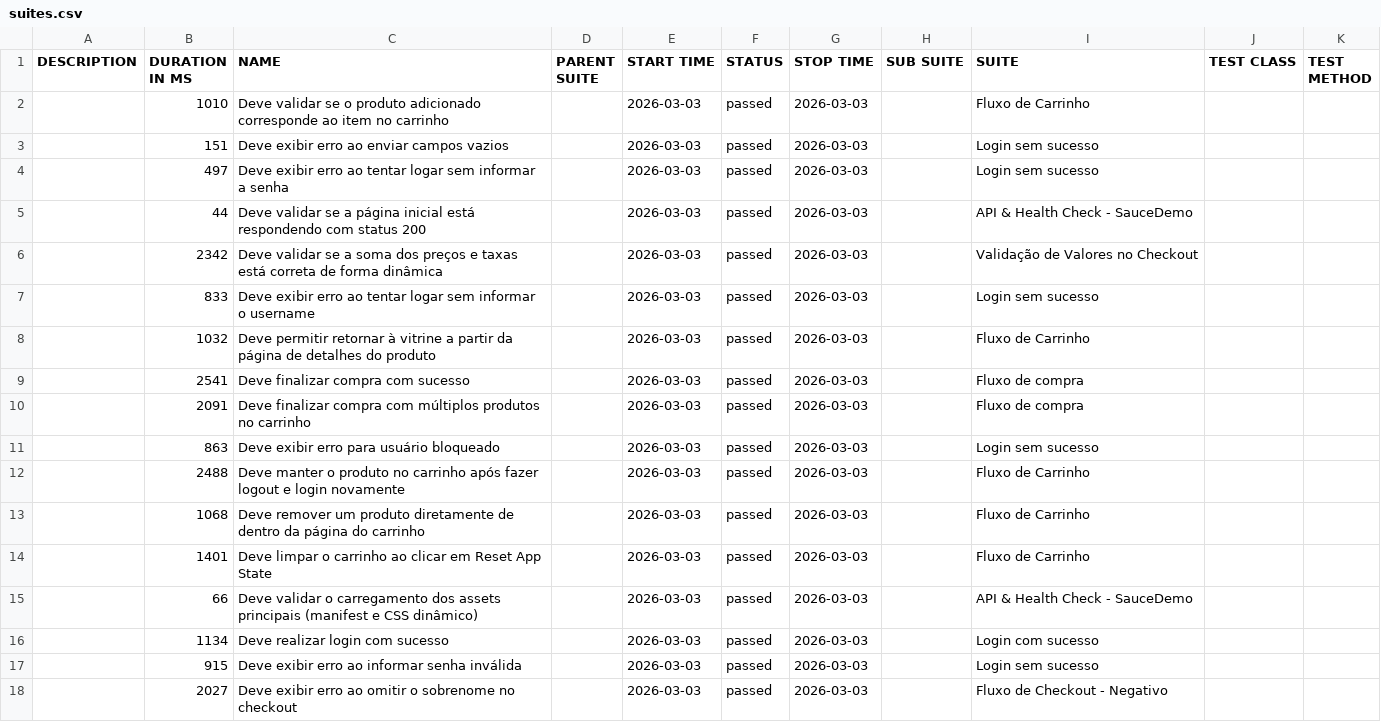
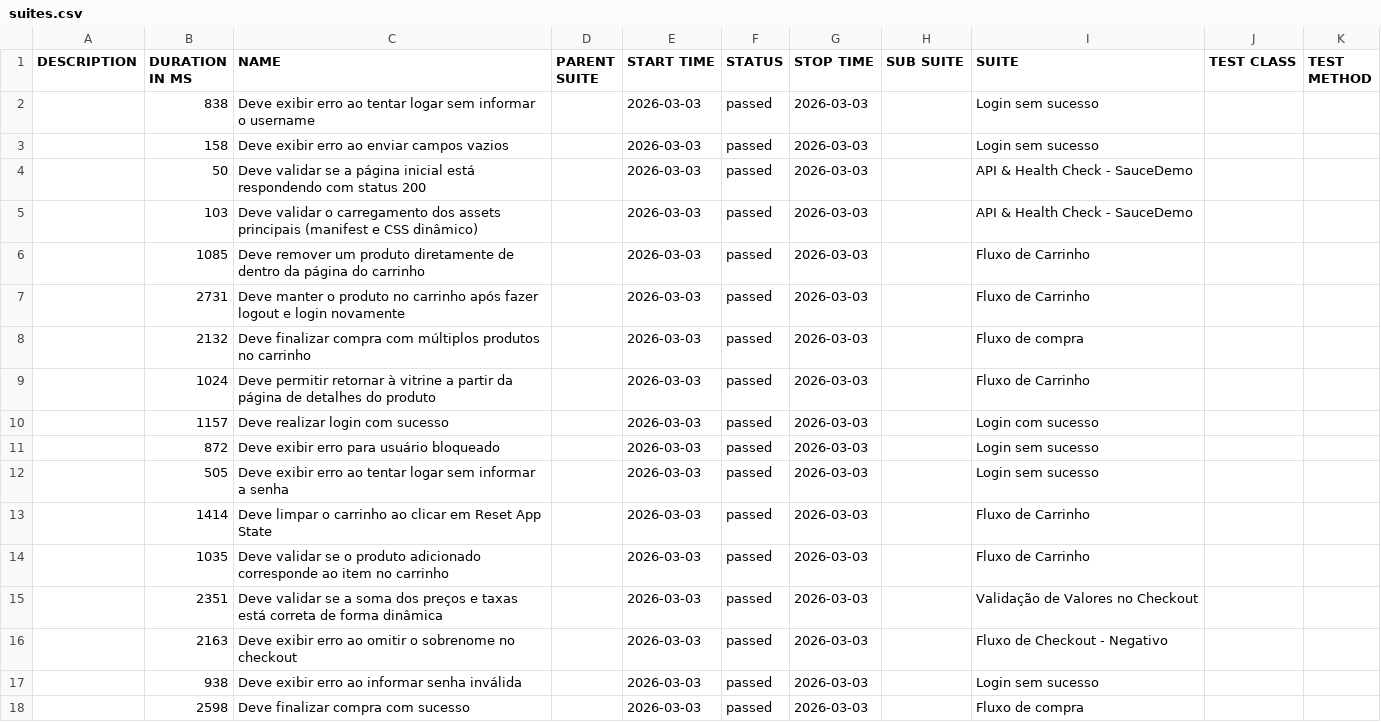
Before and after one commit to andretcrs/cypress, a CSV file: data/suites.csv, drawn as a sheet.

```diff
--- a/data/suites.csv
+++ b/data/suites.csv
@@ -1,18 +1,18 @@
 "DESCRIPTION","DURATION IN MS","NAME","PARENT SUITE","START TIME","STATUS","STOP TIME","SUB SUITE","SUITE","TEST CLASS","TEST METHOD"
-"","1010","Deve validar se o produto adicionado corresponde ao item no carrinho","","2026-03-03","passed","2026-03-03","","Fluxo de Carrinho","",""
-"","151","Deve exibir erro ao enviar campos vazios","","2026-03-03","passed","2026-03-03","","Login sem sucesso","",""
-"","497","Deve exibir erro ao tentar logar sem informar a senha","","2026-03-03","passed","2026-03-03","","Login sem sucesso","",""
-"","44","Deve validar se a página inicial está respondendo com status 200","","2026-03-03","passed","2026-03-03","","API & Health Check - SauceDemo","",""
-"","2342","Deve validar se a soma dos preços e taxas está correta de forma dinâmica","","2026-03-03","passed","2026-03-03","","Validação de Valores no Checkout","",""
-"","833","Deve exibir erro ao tentar logar sem informar o username","","2026-03-03","passed","2026-03-03","","Login sem sucesso","",""
-"","1032","Deve permitir retornar à vitrine a partir da página de detalhes do produto","","2026-03-03","passed","2026-03-03","","Fluxo de Carrinho","",""
-"","2541","Deve finalizar compra com sucesso","","2026-03-03","passed","2026-03-03","","Fluxo de compra","",""
-"","2091","Deve finalizar compra com múltiplos produtos no carrinho","","2026-03-03","passed","2026-03-03","","Fluxo de compra","",""
-"","863","Deve exibir erro para usuário bloqueado","","2026-03-03","passed","2026-03-03","","Login sem sucesso","",""
-"","2488","Deve manter o produto no carrinho após fazer logout e login novamente","","2026-03-03","passed","2026-03-03","","Fluxo de Carrinho","",""
-"","1068","Deve remover um produto diretamente de dentro da página do carrinho","","2026-03-03","passed","2026-03-03","","Fluxo de Carrinho","",""
-"","1401","Deve limpar o carrinho ao clicar em Reset App State","","2026-03-03","passed","2026-03-03","","Fluxo de Carrinho","",""
-"","66","Deve validar o carregamento dos assets principais (manifest e CSS dinâmico)","","2026-03-03","passed","2026-03-03","","API & Health Check - SauceDemo","",""
-"","1134","Deve realizar login com sucesso","","2026-03-03","passed","2026-03-03","","Login com sucesso","",""
-"","915","Deve exibir erro ao informar senha inválida","","2026-03-03","passed","2026-03-03","","Login sem sucesso","",""
-"","2027","Deve exibir erro ao omitir o sobrenome no checkout","","2026-03-03","passed","2026-03-03","","Fluxo de Checkout - Negativo","",""
+"","838","Deve exibir erro ao tentar logar sem informar o username","","2026-03-03","passed","2026-03-03","","Login sem sucesso","",""
+"","158","Deve exibir erro ao enviar campos vazios","","2026-03-03","passed","2026-03-03","","Login sem sucesso","",""
+"","50","Deve validar se a página inicial está respondendo com status 200","","2026-03-03","passed","2026-03-03","","API & Health Check - SauceDemo","",""
+"","103","Deve validar o carregamento dos assets principais (manifest e CSS dinâmico)","","2026-03-03","passed","2026-03-03","","API & Health Check - SauceDemo","",""
+"","1085","Deve remover um produto diretamente de dentro da página do carrinho","","2026-03-03","passed","2026-03-03","","Fluxo de Carrinho","",""
+"","2731","Deve manter o produto no carrinho após fazer logout e login novamente","","2026-03-03","passed","2026-03-03","","Fluxo de Carrinho","",""
+"","2132","Deve finalizar compra com múltiplos produtos no carrinho","","2026-03-03","passed","2026-03-03","","Fluxo de compra","",""
+"","1024","Deve permitir retornar à vitrine a partir da página de detalhes do produto","","2026-03-03","passed","2026-03-03","","Fluxo de Carrinho","",""
+"","1157","Deve realizar login com sucesso","","2026-03-03","passed","2026-03-03","","Login com sucesso","",""
+"","872","Deve exibir erro para usuário bloqueado","","2026-03-03","passed","2026-03-03","","Login sem sucesso","",""
+"","505","Deve exibir erro ao tentar logar sem informar a senha","","2026-03-03","passed","2026-03-03","","Login sem sucesso","",""
+"","1414","Deve limpar o carrinho ao clicar em Reset App State","","2026-03-03","passed","2026-03-03","","Fluxo de Carrinho","",""
+"","1035","Deve validar se o produto adicionado corresponde ao item no carrinho","","2026-03-03","passed","2026-03-03","","Fluxo de Carrinho","",""
+"","2351","Deve validar se a soma dos preços e taxas está correta de forma dinâmica","","2026-03-03","passed","2026-03-03","","Validação de Valores no Checkout","",""
+"","2163","Deve exibir erro ao omitir o sobrenome no checkout","","2026-03-03","passed","2026-03-03","","Fluxo de Checkout - Negativo","",""
+"","938","Deve exibir erro ao informar senha inválida","","2026-03-03","passed","2026-03-03","","Login sem sucesso","",""
+"","2598","Deve finalizar compra com sucesso","","2026-03-03","passed","2026-03-03","","Fluxo de compra","",""
```
Also changed, not shown: 55 other files.
